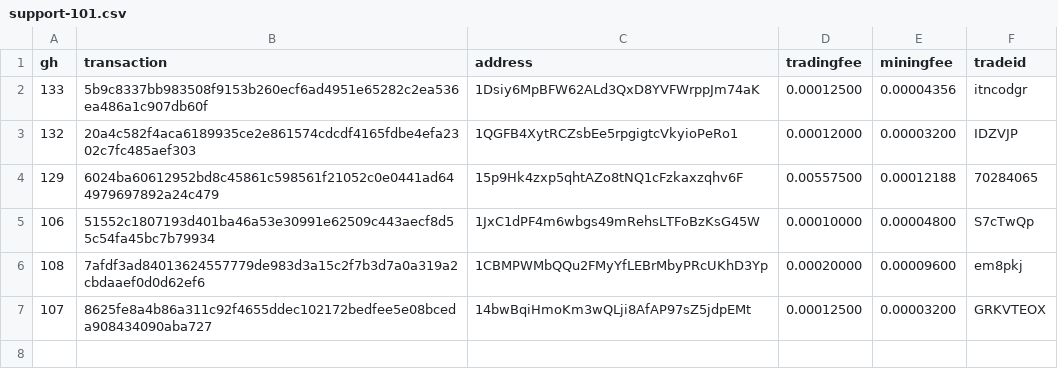
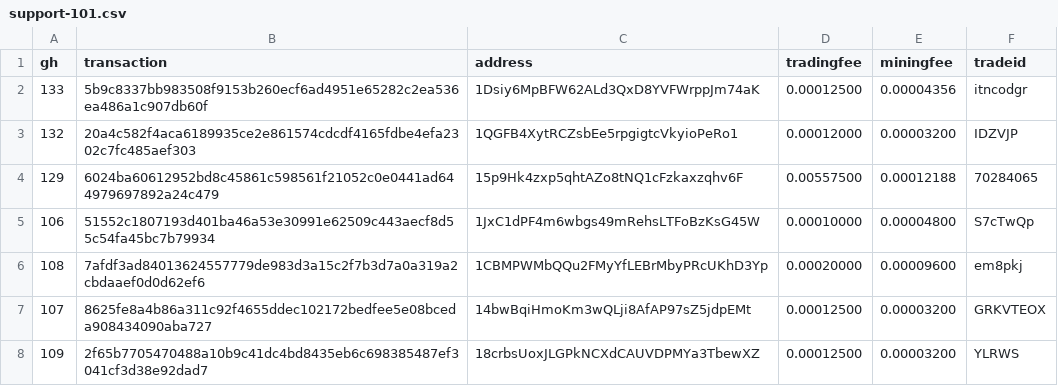
Before and after one commit to bisq-network/support, a CSV file: support-101.csv, drawn as a sheet.

Commit message:
Add txns for fee reimbursement #109

```diff
--- a/support-101.csv
+++ b/support-101.csv
@@ -7 +7,2 @@ gh,transaction,address,tradingfee,miningfee,tradeid
 107,8625fe8a4b86a311c92f4655ddec102172bedfee5e08bceda908434090aba727,14bwBqiHmoKm3wQLji8AfAP97sZ5jdpEMt,0.00012500,0.00003200,GRKVTEOX
+109,2f65b7705470488a10b9c41dc4bd8435eb6c698385487ef3041cf3d38e92dad7,18crbsUoxJLGPkNCXdCAUVDPMYa3TbewXZ,0.00012500,0.00003200,YLRWS
```
